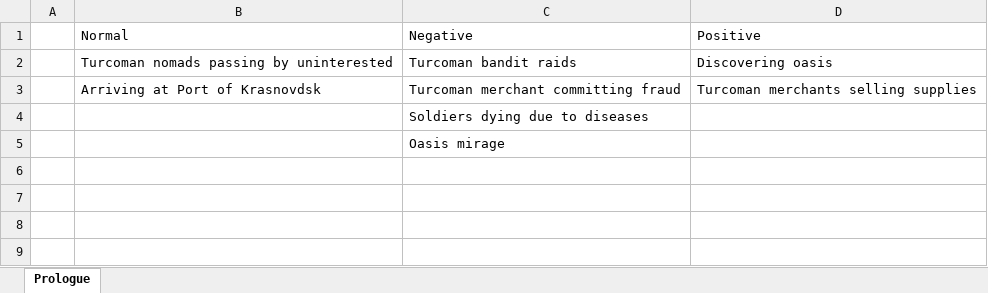
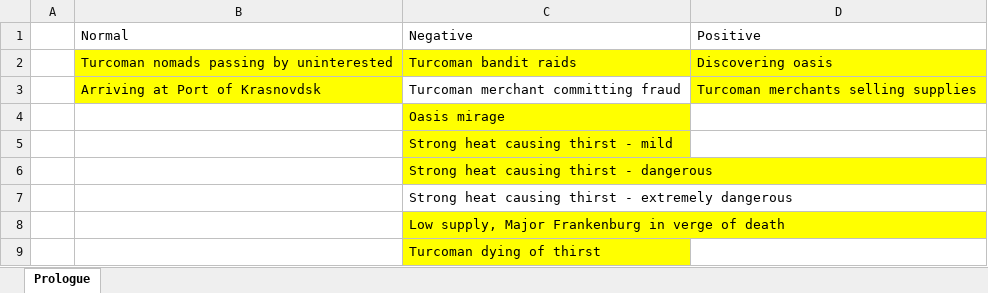
Before and after one commit to outofthepark101/GreatGame, an Excel workbook: DesignDocs/EncounterTypes.xlsx, sheet Prologue, drawn as a sheet; values as stored, in another font and other column widths than the file's, no borders; removed rows and columns are numbered as before the commit, all else as after; the diff names each change by its address in the sheet, - before the commit and + after, or states it on an @@ line.

Commit message:
encounter types file updated

```diff
--- a/DesignDocs/EncounterTypes.xlsx (sheet Prologue)
+++ b/DesignDocs/EncounterTypes.xlsx (sheet Prologue)
-B2:D2 fill: none
+B2:D2 fill: #FFFF00
-B3 fill: none
+B3 fill: #FFFF00
-D3 fill: none
+D3 fill: #FFFF00
-row 4:  |  | Soldiers dying due to diseases
-C4 fill: none
+C4 fill: #FFFF00
+row 5:  |  | Strong heat causing thirst - mild
+row 6:  |  | Strong heat causing thirst - dangerous
+row 7:  |  | Strong heat causing thirst - extremely dangerous
+row 8:  |  | Low supply, Major Frankenburg in verge of death
+row 9:  |  | Turcoman dying of thirst
```
